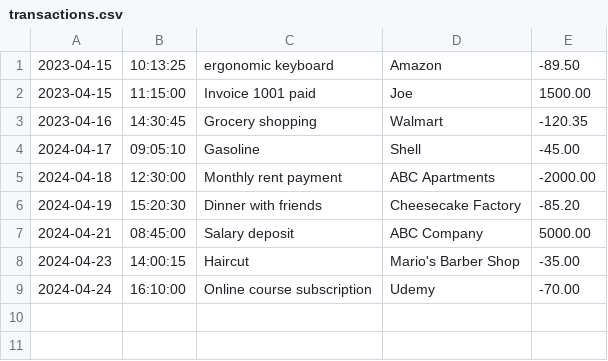
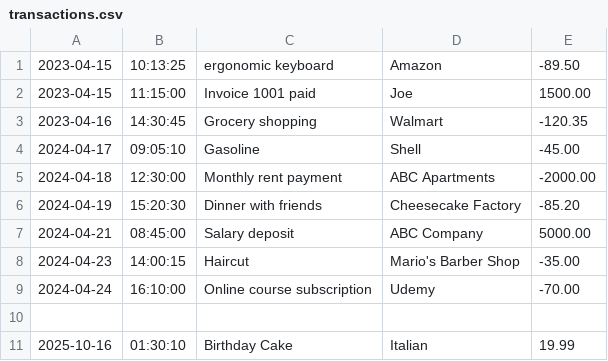
Before and after one commit to samnam298/CapstoneFinancialTracker, a CSV file: transactions.csv, drawn as a sheet.

```diff
--- a/transactions.csv
+++ b/transactions.csv
@@ -9 +9,3 @@
 2024-04-24|16:10:00|Online course subscription|Udemy|-70.00
+
+2025-10-16|01:30:10|Birthday Cake|Italian |19.99
```
Also changed, not shown: 3 other files.
